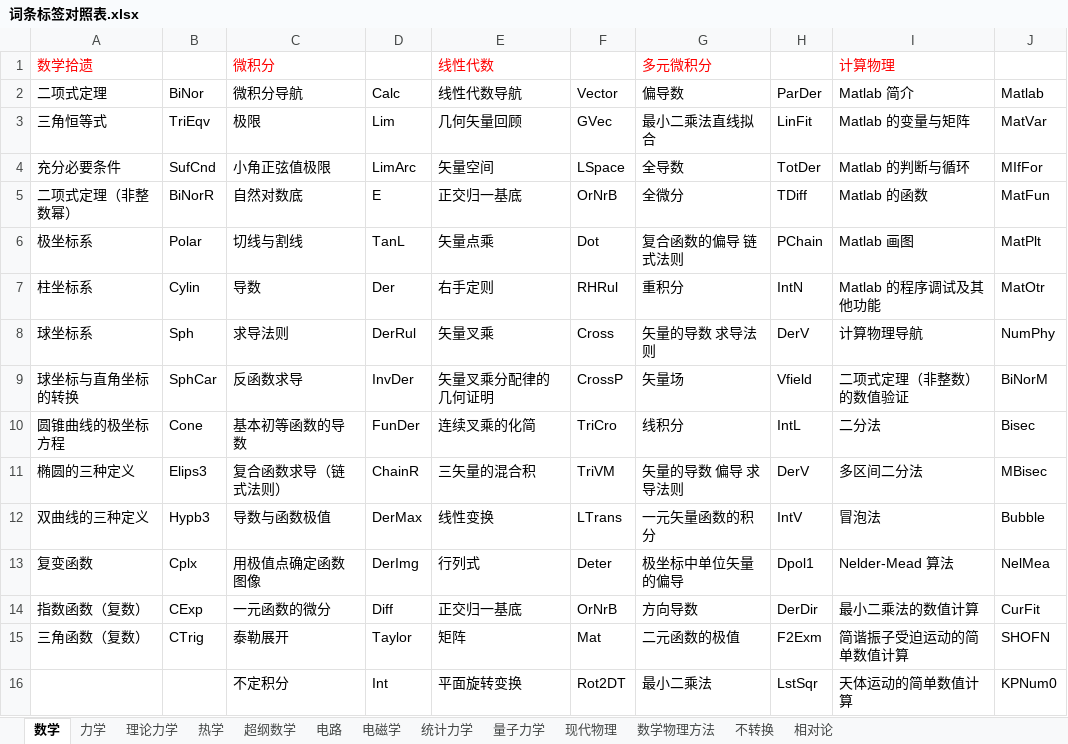
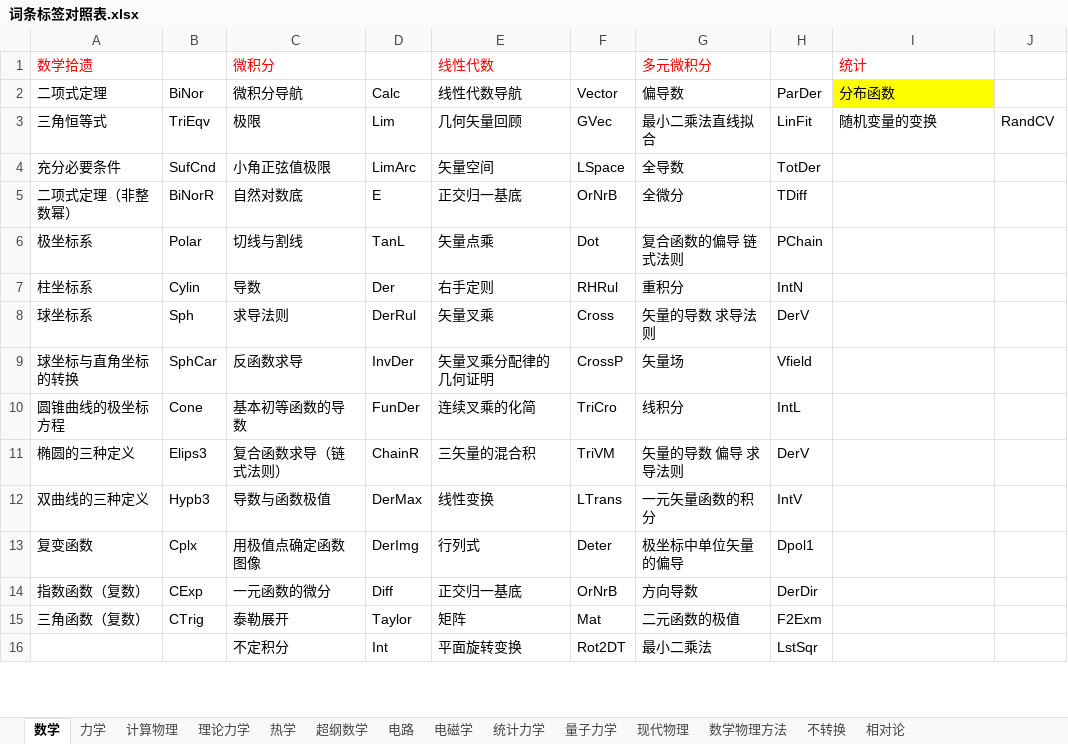
Before and after one commit to wuliwiki/PhysWiki-log, an Excel workbook: 词条标签对照表.xlsx, sheet 数学, drawn as a sheet; only a part is shown; values as stored, in another font and other column widths than the file's, no borders; the diff covers the shown part only; the diff names each change by its address in the sheet, - before the commit and + after, or states it on an @@ line.

```diff
--- a/词条标签对照表.xlsx (sheet 数学)
+++ b/词条标签对照表.xlsx (sheet 数学)
+sheet tab: 计算物理
-I1: 计算物理
+I1: 统计
-I2 (统计): Matlab 简介
+I2 (统计): 分布函数
-I2 fill: none
+I2 fill: #FFFF00
-J2: Matlab
+J2: (empty)
-I3 (统计): Matlab 的变量与矩阵
+I3 (统计): 随机变量的变换
-J3: MatVar
+J3: RandCV
-I4 (统计): Matlab 的判断与循环
+I4 (统计): (empty)
-J4: MIfFor
+J4: (empty)
-I5 (统计): Matlab 的函数
+I5 (统计): (empty)
-J5: MatFun
+J5: (empty)
-I6 (统计): Matlab 画图
+I6 (统计): (empty)
-J6: MatPlt
+J6: (empty)
-I7 (统计): Matlab 的程序调试及其他功能
+I7 (统计): (empty)
-J7: MatOtr
+J7: (empty)
-I8 (统计): 计算物理导航
+I8 (统计): (empty)
-J8: NumPhy
+J8: (empty)
-I9 (统计): 二项式定理（非整数）的数值验证
+I9 (统计): (empty)
-J9: BiNorM
+J9: (empty)
-I10 (统计): 二分法
+I10 (统计): (empty)
-J10: Bisec
+J10: (empty)
-I11 (统计): 多区间二分法
+I11 (统计): (empty)
-J11: MBisec
+J11: (empty)
-I12 (统计): 冒泡法
+I12 (统计): (empty)
-J12: Bubble
+J12: (empty)
-I13 (统计): Nelder-Mead 算法
+I13 (统计): (empty)
-J13: NelMea
+J13: (empty)
-I14 (统计): 最小二乘法的数值计算
+I14 (统计): (empty)
-J14: CurFit
+J14: (empty)
-I15 (统计): 简谐振子受迫运动的简单数值计算
+I15 (统计): (empty)
-J15: SHOFN
+J15: (empty)
-I16 (统计): 天体运动的简单数值计算
+I16 (统计): (empty)
-J16: KPNum0
+J16: (empty)
```
Also changed, not shown: 10 edited cells elsewhere in this sheet, sheet 统计力学, 18 other files.
